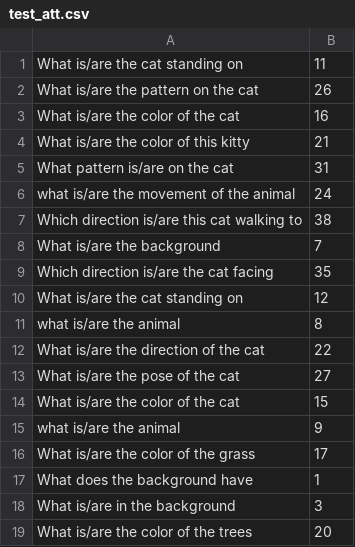
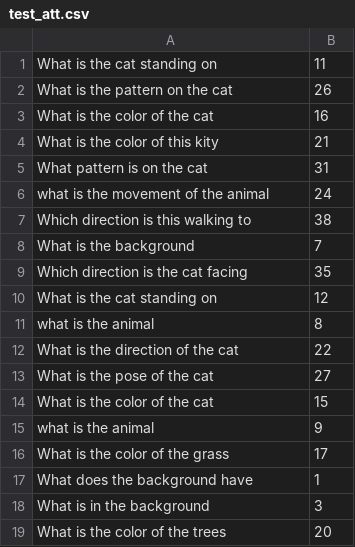
Before and after one commit to SionHu/Fairvision, a CSV file: test_att.csv, drawn as a sheet.

```diff
--- a/test_att.csv
+++ b/test_att.csv
@@ -1,19 +1,19 @@
-What is/are the cat standing on,11
-What is/are the pattern on the cat,26
-What is/are the color of the cat,16
-What is/are the color of this kitty,21
-What pattern is/are on the cat,31
-what is/are the movement of the animal,24
-Which direction is/are this cat walking to,38
-What is/are the background,7
-Which direction is/are the cat facing,35
-What is/are the cat standing on,12
-what is/are the animal,8
-What is/are the direction of the cat,22
-What is/are the pose of the cat,27
-What is/are the color of the cat,15
-what is/are the animal,9
-What is/are the color of the grass,17
+What is the cat standing on,11
+What is the pattern on the cat,26
+What is the color of the cat,16
+What is the color of this kity,21
+What pattern is on the cat,31
+what is the movement of the animal,24
+Which direction is this walking to,38
+What is the background,7
+Which direction is the cat facing,35
+What is the cat standing on,12
+what is the animal,8
+What is the direction of the cat,22
+What is the pose of the cat,27
+What is the color of the cat,15
+what is the animal,9
+What is the color of the grass,17
 What does the background have,1
-What is/are in the background,3
-What is/are the color of the trees,20
+What is in the background,3
+What is the color of the trees,20
```
Also changed, not shown: Q & A - Haobo.csv.
